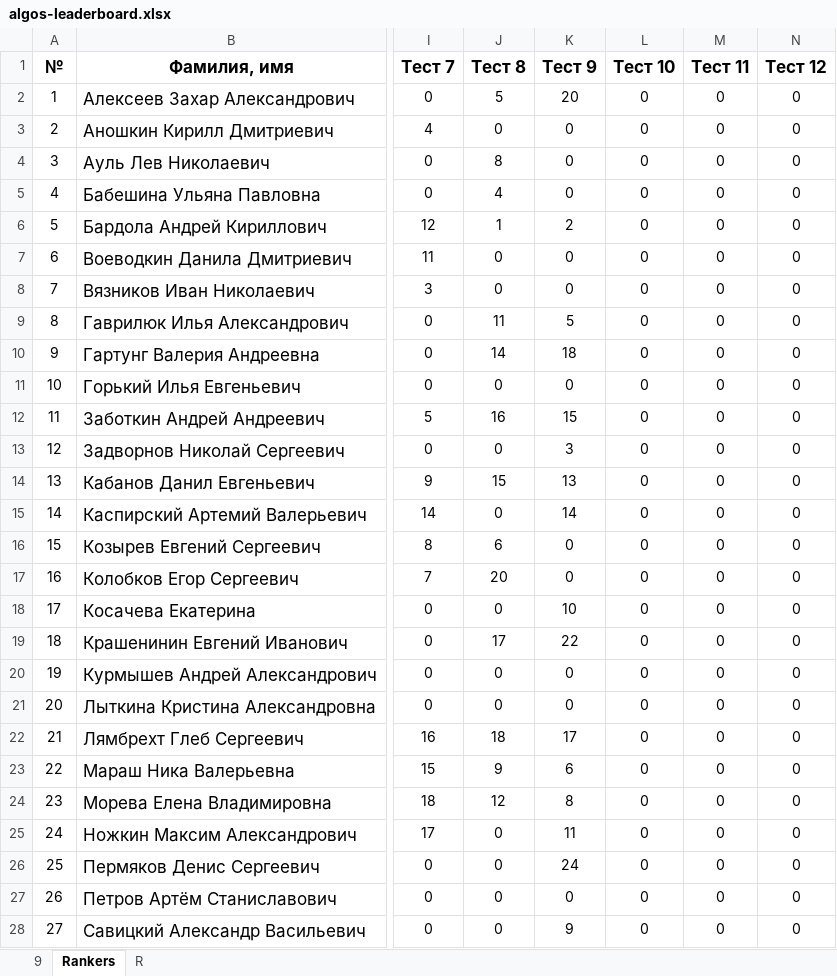
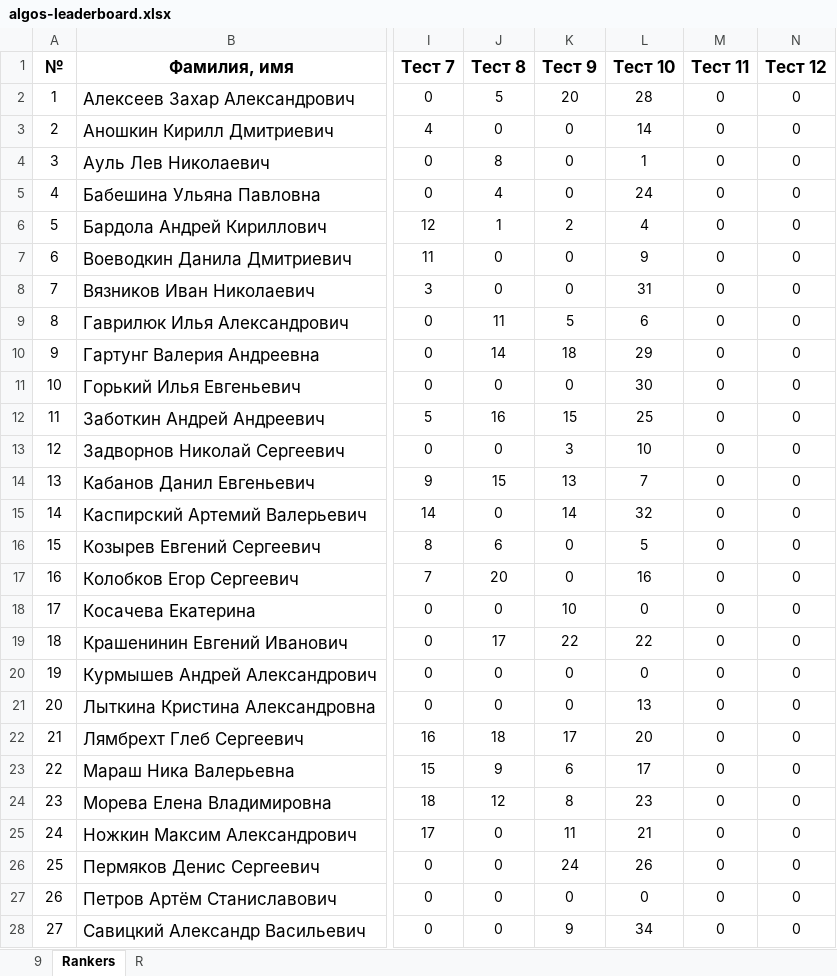
Before and after one commit to 22ISR/algos-index, an Excel workbook: algos-leaderboard.xlsx, sheet Rankers, drawn as a sheet; only a part is shown, gaps mark what is left out; values as stored, in another font and other column widths than the file's, no borders; the diff covers the shown part only; the diff names each change by its address in the sheet, - before the commit and + after, or states it on an @@ line.

```diff
--- a/algos-leaderboard.xlsx (sheet Rankers)
+++ b/algos-leaderboard.xlsx (sheet Rankers)
-L2 (Тест 10): 0
+L2 (Тест 10): 28
-L3 (Тест 10): 0
+L3 (Тест 10): 14
-L4 (Тест 10): 0
+L4 (Тест 10): 1
-L5 (Тест 10): 0
+L5 (Тест 10): 24
-L6 (Тест 10): 0
+L6 (Тест 10): 4
-L7 (Тест 10): 0
+L7 (Тест 10): 9
-L8 (Тест 10): 0
+L8 (Тест 10): 31
-L9 (Тест 10): 0
+L9 (Тест 10): 6
-L10 (Тест 10): 0
+L10 (Тест 10): 29
-L11 (Тест 10): 0
+L11 (Тест 10): 30
-L12 (Тест 10): 0
+L12 (Тест 10): 25
-L13 (Тест 10): 0
+L13 (Тест 10): 10
-L14 (Тест 10): 0
+L14 (Тест 10): 7
-L15 (Тест 10): 0
+L15 (Тест 10): 32
-L16 (Тест 10): 0
+L16 (Тест 10): 5
-L17 (Тест 10): 0
+L17 (Тест 10): 16
-L19 (Тест 10): 0
+L19 (Тест 10): 22
-L21 (Тест 10): 0
+L21 (Тест 10): 13
-L22 (Тест 10): 0
+L22 (Тест 10): 20
-L23 (Тест 10): 0
+L23 (Тест 10): 17
-L24 (Тест 10): 0
+L24 (Тест 10): 23
-L25 (Тест 10): 0
+L25 (Тест 10): 21
-L26 (Тест 10): 0
+L26 (Тест 10): 26
-L28 (Тест 10): 0
+L28 (Тест 10): 34
```
Also changed, not shown: 10 edited cells elsewhere in this sheet, sheet 9.
